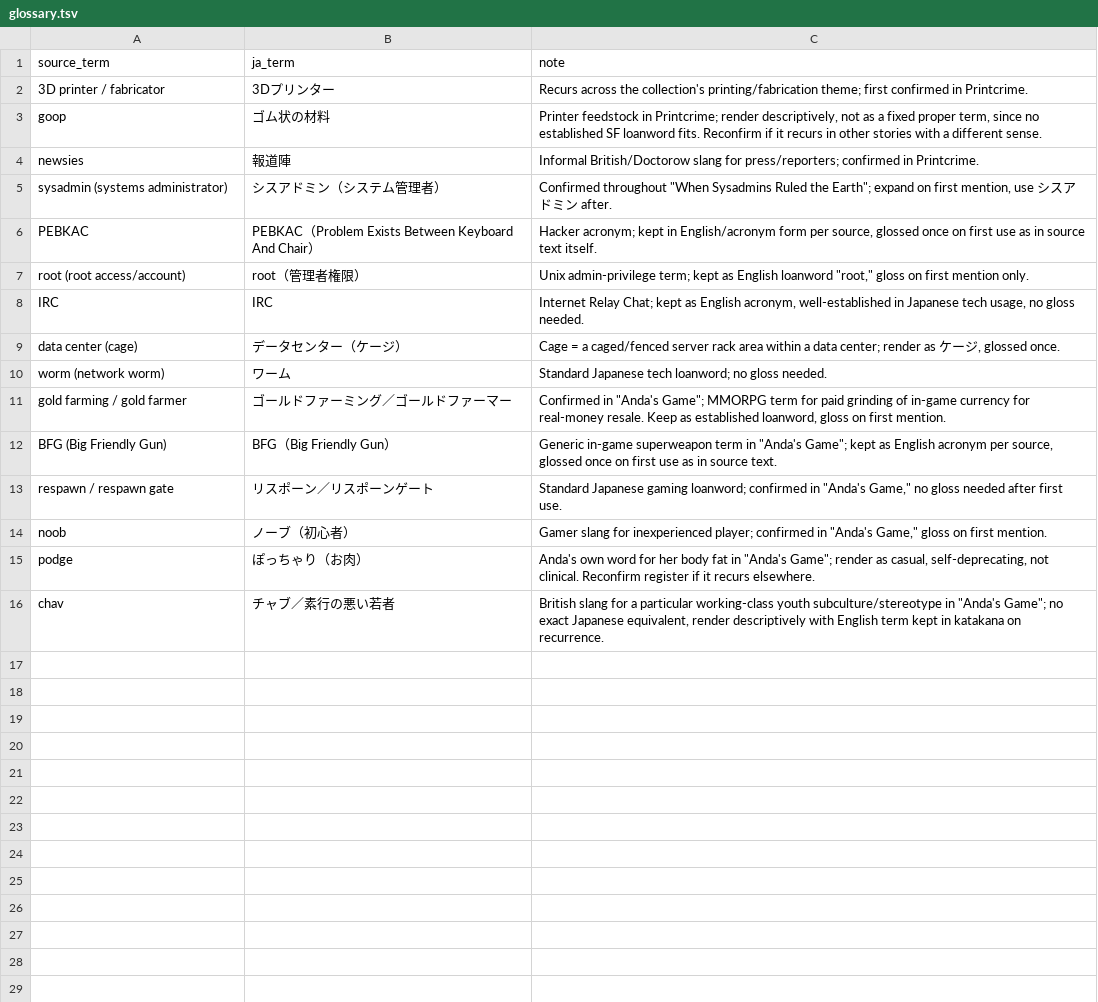
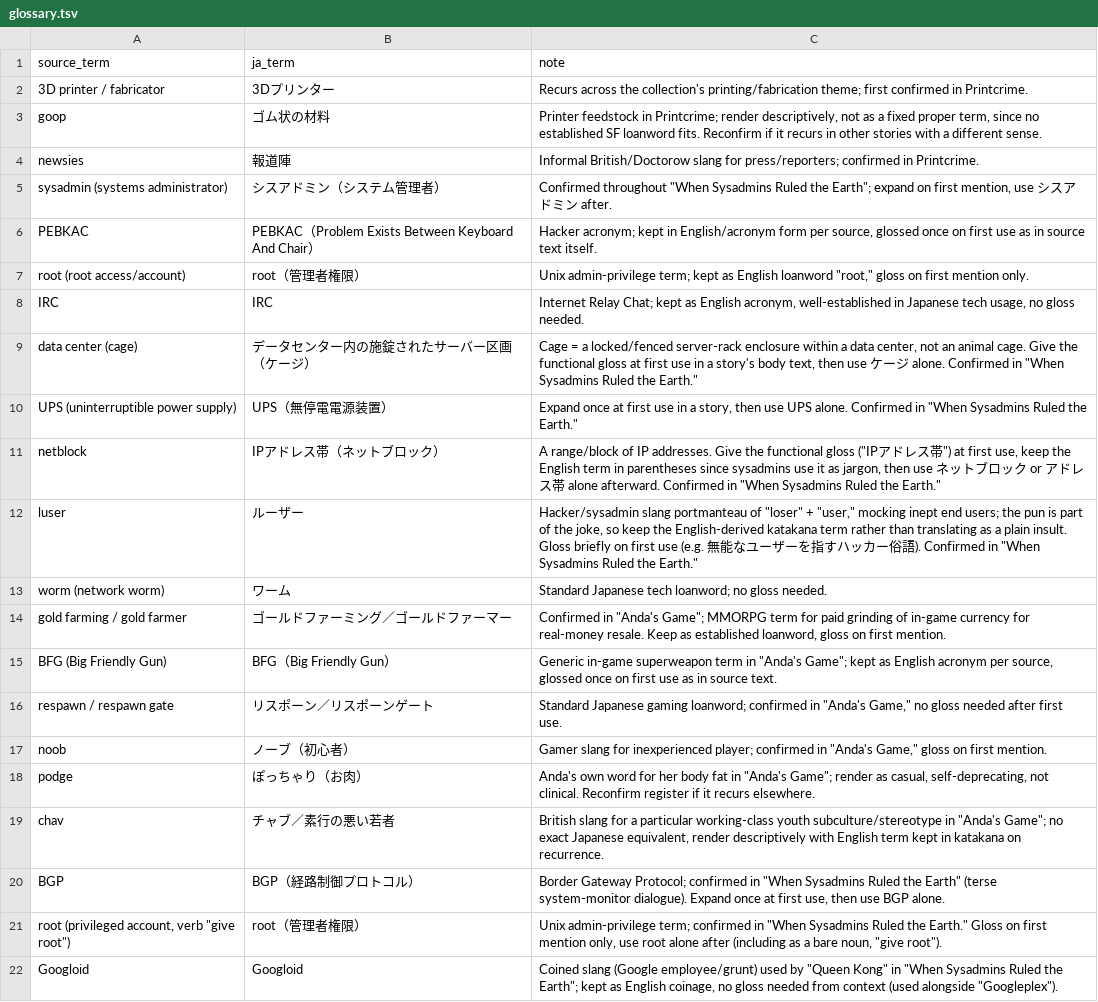
Before and after one commit to Nico-Tech-Shenzhen/overclocked-ja, a TSV file: glossary.tsv, drawn as a sheet.

Commit message:
guide: improve reader orientation and natural Japanese rules
- Add TRANSLATION_GUIDE.md reader-orientation classification for
  technical/culture-specific terms (established/specialist/fictional-
  joking/intentionally-unexplained), explanation timing, referent
  clarity, and technical agency/topology checks.
- Add TRANSLATION_GUIDE.md section on Doctorow's author-introduction
  voice (spoken-essay register, avoid report-like/bureaucratic
  Japanese patterns).
- Update oc-translate and oc-postcheck skills to apply the new
  reader-orientation checks.
- Add new oc-review-introduction command + skill for focused
  introduction-only voice review.
- Add Felix's Law voice note to CHARACTERS.md (mock-formal joke,
  not a real external law).
- Add BGP, root, Googloid glossary entries (confirmed in When
  Sysadmins Ruled the Earth); update cage/UPS/netblock/luser entries
  with functional glosses.
- Simplify attribution footer wording across docs/credits.md,
  docs/index.md, docs/license.md, and build scripts.

No docs/ja/*.md story content was edited in this commit.

```diff
--- a/glossary.tsv
+++ b/glossary.tsv
@@ -8,3 +8,6 @@ root (root access/account)	root（管理者権限）	Unix admin-privilege term;
 IRC	IRC	Internet Relay Chat; kept as English acronym, well-established in Japanese tech usage, no gloss needed.
-data center (cage)	データセンター（ケージ）	"Cage" = a caged/fenced server rack area within a data center; render as ケージ, glossed once.
+data center (cage)	データセンター内の施錠されたサーバー区画（ケージ）	"Cage" = a locked/fenced server-rack enclosure within a data center, not an animal cage. Give the functional gloss at first use in a story's body text, then use ケージ alone. Confirmed in "When Sysadmins Ruled the Earth."
+UPS (uninterruptible power supply)	UPS（無停電電源装置）	Expand once at first use in a story, then use UPS alone. Confirmed in "When Sysadmins Ruled the Earth."
+netblock	IPアドレス帯（ネットブロック）	A range/block of IP addresses. Give the functional gloss ("IPアドレス帯") at first use, keep the English term in parentheses since sysadmins use it as jargon, then use ネットブロック or アドレス帯 alone afterward. Confirmed in "When Sysadmins Ruled the Earth."
+luser	ルーザー	Hacker/sysadmin slang portmanteau of "loser" + "user," mocking inept end users; the pun is part of the joke, so keep the English-derived katakana term rather than translating as a plain insult. Gloss briefly on first use (e.g. 無能なユーザーを指すハッカー俗語). Confirmed in "When Sysadmins Ruled the Earth."
 worm (network worm)	ワーム	Standard Japanese tech loanword; no gloss needed.
@@ -16 +19,4 @@ podge	ぽっちゃり（お肉）	Anda's own word for her body fat in "Anda's Ga
 chav	チャブ／素行の悪い若者	British slang for a particular working-class youth subculture/stereotype in "Anda's Game"; no exact Japanese equivalent, render descriptively with English term kept in katakana on recurrence.
+BGP	BGP（経路制御プロトコル）	Border Gateway Protocol; confirmed in "When Sysadmins Ruled the Earth" (terse system-monitor dialogue). Expand once at first use, then use BGP alone.
+root (privileged account, verb "give root")	root（管理者権限）	Unix admin-privilege term; confirmed in "When Sysadmins Ruled the Earth." Gloss on first mention only, use root alone after (including as a bare noun, "give root").
+Googloid	Googloid	Coined slang (Google employee/grunt) used by "Queen Kong" in "When Sysadmins Ruled the Earth"; kept as English coinage, no gloss needed from context (used alongside "Googleplex").
```
Also changed, not shown: 14 other files.
